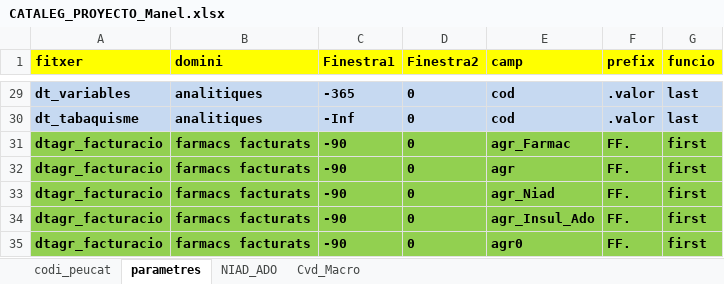
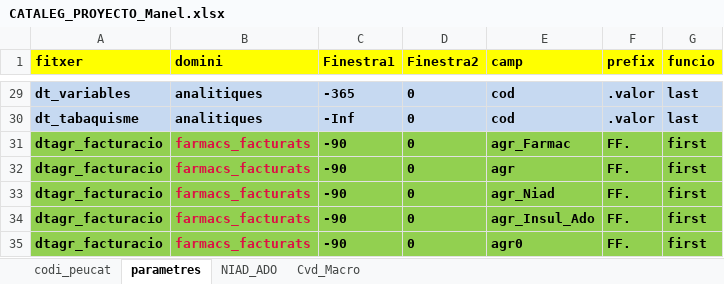
Before and after one commit to USR-DAPCAT/EPIPEU_CAT_Cohort, an Excel workbook: CATALEG_PROYECTO_Manel.xlsx, sheet parametres, drawn as a sheet; only a part is shown, gaps mark what is left out; values as stored, in another font and other column widths than the file's, no borders; the diff names each change by its address in the sheet, - before the commit and + after, or states it on an @@ line.

```diff
--- a/CATALEG_PROYECTO_Manel.xlsx (sheet parametres)
+++ b/CATALEG_PROYECTO_Manel.xlsx (sheet parametres)
-B31:B35 (domini): farmacs facturats
+B31:B35 (domini): farmacs_facturats
-B31:B35 text colour: black
+B31:B35 text colour: #DD1144
```
Also changed, not shown: 1 other file.
